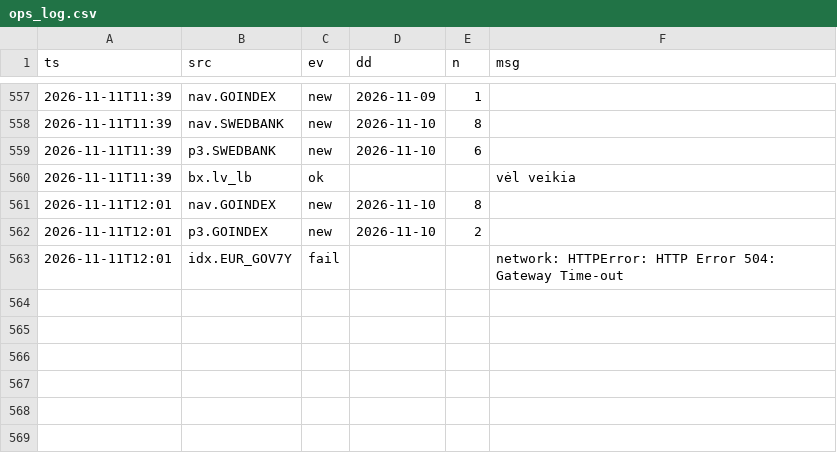
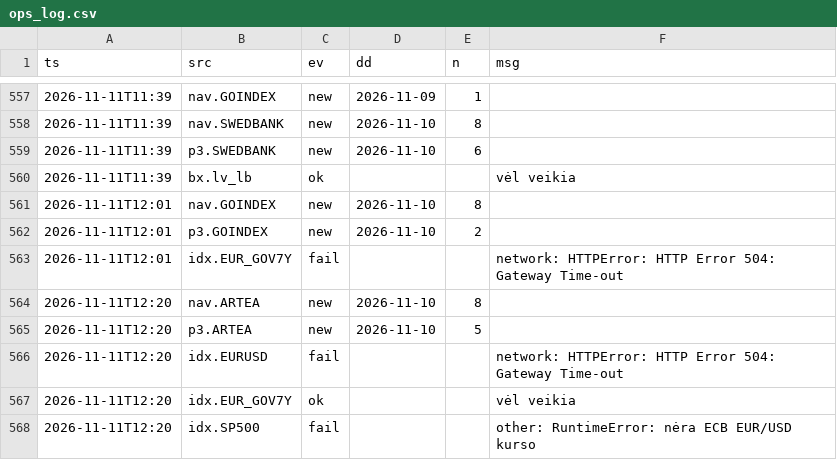
Before and after one commit to VytisCode/pension-fund-tracker, a CSV file: data/ops_log.csv, drawn as a sheet; only a part is shown, gaps mark what is left out; the diff names each change by its address in the sheet, - before the commit and + after, or states it on an @@ line.

```diff
--- a/data/ops_log.csv
+++ b/data/ops_log.csv
+row 564: 2026-11-11T12:20 | nav.ARTEA | new | 2026-11-10 | 8
+row 565: 2026-11-11T12:20 | p3.ARTEA | new | 2026-11-10 | 5
+row 566: 2026-11-11T12:20 | idx.EURUSD | fail |  |  | network: HTTPError: HTTP Error 504: Gateway Time-out
+row 567: 2026-11-11T12:20 | idx.EUR_GOV7Y | ok |  |  | vėl veikia
+row 568: 2026-11-11T12:20 | idx.SP500 | fail |  |  | other: RuntimeError: nėra ECB EUR/USD kurso
```
Also changed, not shown: data/baltic_ee_meta.csv, 58 other files.
